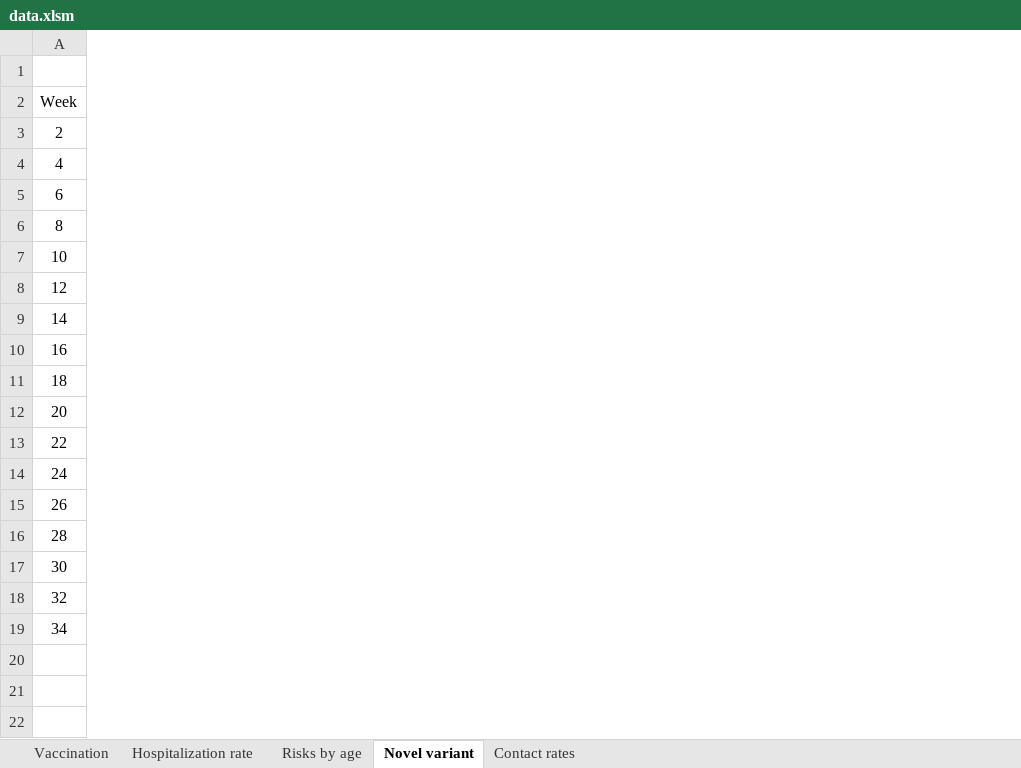
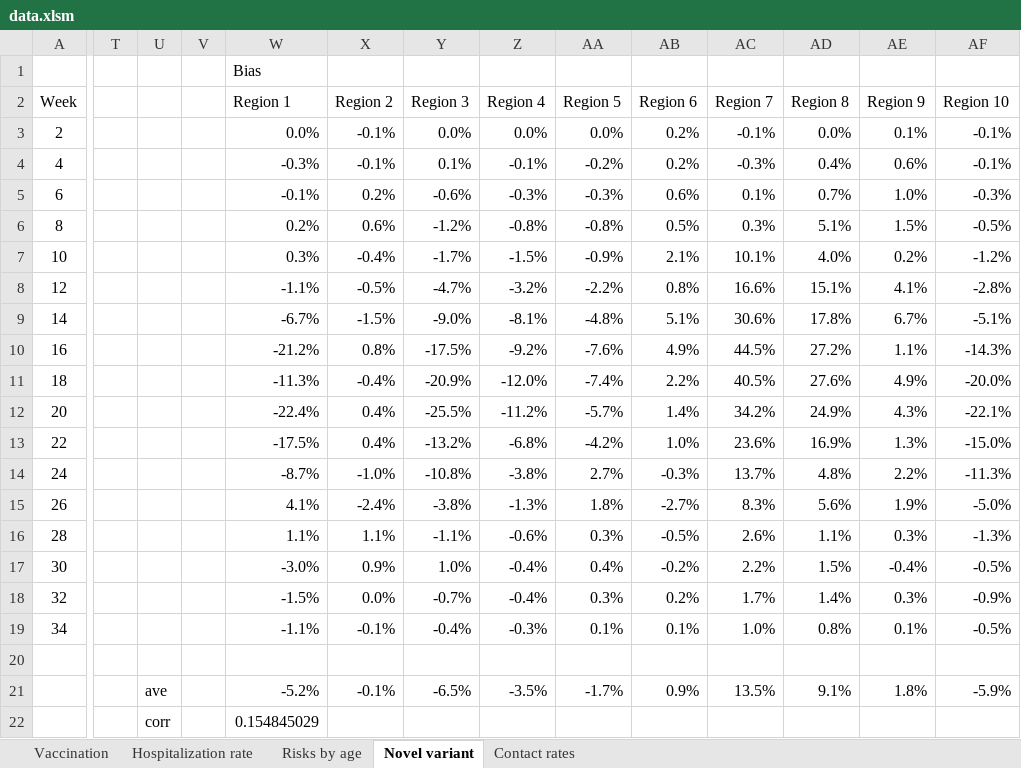
Before and after one commit to yaesoubilab/PredictingCOVID19Surge, an Excel workbook: covid_model/data.xlsm, sheet Novel variant, drawn as a sheet; only a part is shown, gaps mark what is left out; values as stored, in another font and other column widths than the file's, no borders; charts and pictures not drawn; rows hold the shown columns only; the diff names each change by its address in the sheet, - before the commit and + after, or states it on an @@ line.

Commit message:
data

```diff
--- a/covid_model/data.xlsm (sheet Novel variant)
+++ b/covid_model/data.xlsm (sheet Novel variant)
+column T, empty
+column U, empty
+column V, empty
+column W, rows 1-19: Bias | Region 1 | 0.0% | -0.3% | -0.1% | 0.2% | 0.3% | -1.1% | -6.7% | -21.2% | -11.3% | -22.4% | -17.5% | -8.7% | 4.1% | 1.1% | -3.0% | -1.5% | -1.1%
+column X, rows 2-19: Region 2 | -0.1% | -0.1% | 0.2% | 0.6% | -0.4% | -0.5% | -1.5% | 0.8% | -0.4% | 0.4% | 0.4% | -1.0% | -2.4% | 1.1% | 0.9% | 0.0% | -0.1%
+column Y, rows 2-19: Region 3 | 0.0% | 0.1% | -0.6% | -1.2% | -1.7% | -4.7% | -9.0% | -17.5% | -20.9% | -25.5% | -13.2% | -10.8% | -3.8% | -1.1% | 1.0% | -0.7% | -0.4%
+column Z, rows 2-19: Region 4 | 0.0% | -0.1% | -0.3% | -0.8% | -1.5% | -3.2% | -8.1% | -9.2% | -12.0% | -11.2% | -6.8% | -3.8% | -1.3% | -0.6% | -0.4% | -0.4% | -0.3%
+column AA, rows 2-19: Region 5 | 0.0% | -0.2% | -0.3% | -0.8% | -0.9% | -2.2% | -4.8% | -7.6% | -7.4% | -5.7% | -4.2% | 2.7% | 1.8% | 0.3% | 0.4% | 0.3% | 0.1%
+column AB, rows 2-19: Region 6 | 0.2% | 0.2% | 0.6% | 0.5% | 2.1% | 0.8% | 5.1% | 4.9% | 2.2% | 1.4% | 1.0% | -0.3% | -2.7% | -0.5% | -0.2% | 0.2% | 0.1%
+column AC, rows 2-19: Region 7 | -0.1% | -0.3% | 0.1% | 0.3% | 10.1% | 16.6% | 30.6% | 44.5% | 40.5% | 34.2% | 23.6% | 13.7% | 8.3% | 2.6% | 2.2% | 1.7% | 1.0%
+column AD, rows 2-19: Region 8 | 0.0% | 0.4% | 0.7% | 5.1% | 4.0% | 15.1% | 17.8% | 27.2% | 27.6% | 24.9% | 16.9% | 4.8% | 5.6% | 1.1% | 1.5% | 1.4% | 0.8%
+column AE, rows 2-19: Region 9 | 0.1% | 0.6% | 1.0% | 1.5% | 0.2% | 4.1% | 6.7% | 1.1% | 4.9% | 4.3% | 1.3% | 2.2% | 1.9% | 0.3% | -0.4% | 0.3% | 0.1%
+column AF, rows 2-19: Region 10 | -0.1% | -0.1% | -0.3% | -0.5% | -1.2% | -2.8% | -5.1% | -14.3% | -20.0% | -22.1% | -15.0% | -11.3% | -5.0% | -1.3% | -0.5% | -0.9% | -0.5%
+row 20: (empty)
+row 21:  |  | ave |  | -5.2% | -0.1% | -6.5% | -3.5% | -1.7% | 0.9% | 13.5% | 9.1% | 1.8% | -5.9%
+row 22:  |  | corr |  | 0.154845029
```
Also changed, not shown: charts or pictures.
